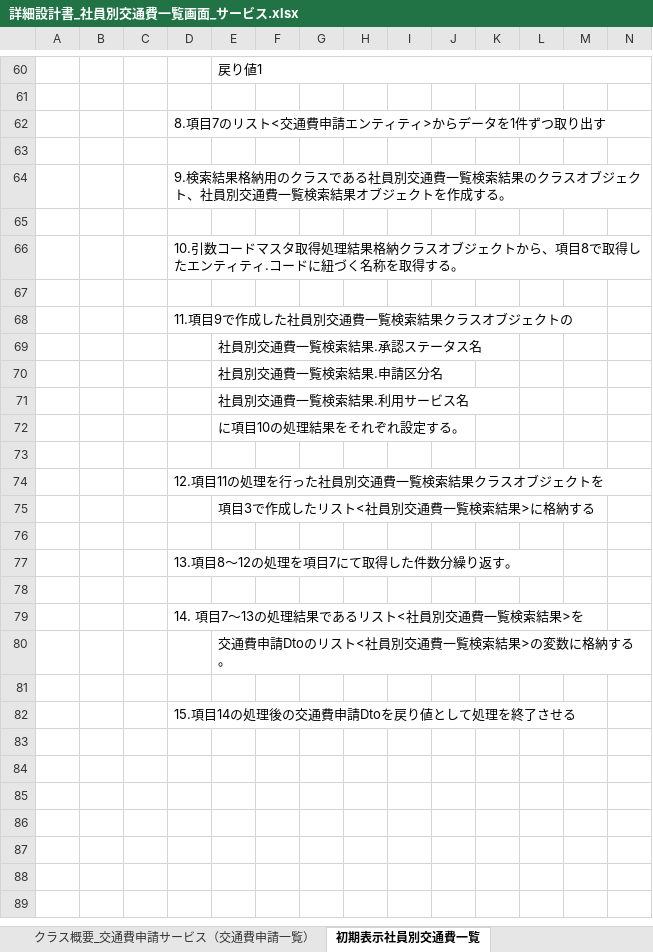
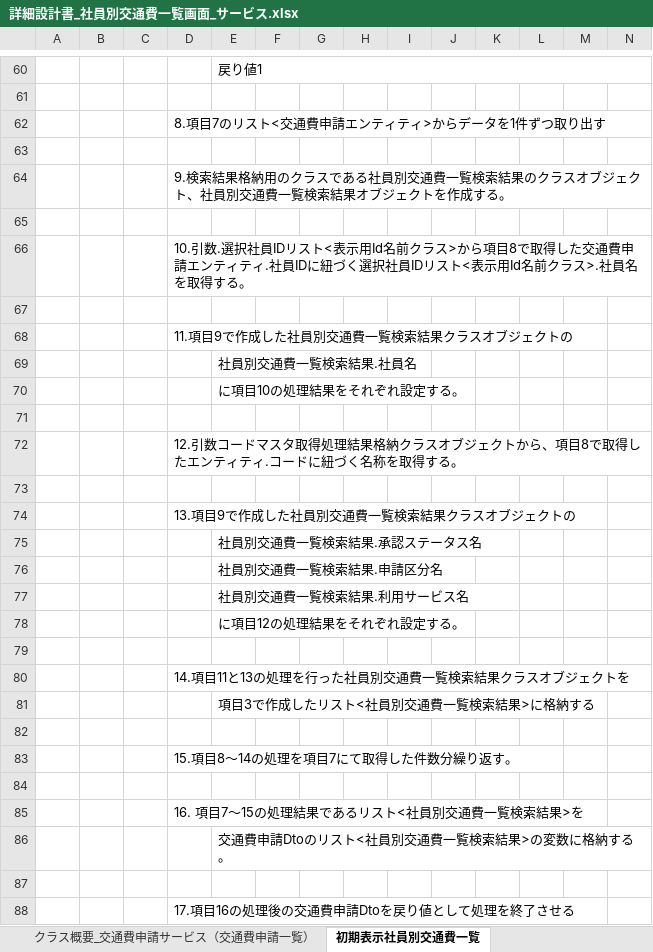
Before and after one commit to aug-ks/Internal-System-Development-2024, an Excel workbook: 社員別交通費一覧機能/詳細設計書_社員別交通費一覧画面_サービス.xlsx, sheet 初期表示社員別交通費一覧, drawn as a sheet; only a part is shown, gaps mark what is left out; values as stored, in another font and other column widths than the file's, no borders; addresses are those after the commit; rows hold the shown columns only; the diff names each change by its address in the sheet, - before the commit and + after, or states it on an @@ line.

```diff
--- a/社員別交通費一覧機能/詳細設計書_社員別交通費一覧画面_サービス.xlsx (sheet 初期表示社員別交通費一覧)
+++ b/社員別交通費一覧機能/詳細設計書_社員別交通費一覧画面_サービス.xlsx (sheet 初期表示社員別交通費一覧)
-D66: 10.引数コードマスタ取得処理結果格納クラスオブジェクトから、項目8で取得したエンティティ.コードに紐づく名称を取得す…
+D66: 10.引数.選択社員IDリスト<表示用Id名前クラス>から項目8で取得した交通費申請エンティティ.社員IDに紐づく選択社員IDリスト<表示用Id名前クラス>.社員名を取得す…
+row 69:  |  |  |  | 社員別交通費一覧検索結果.社員名
+row 70:  |  |  |  | に項目10の処理結果をそれぞれ設定する。
+row 71: (empty)
+row 72:  |  |  | 12.引数コードマスタ取得処理結果格納クラスオブジェクトから、項目8で取得したエンティティ.コードに紐づく名称を取得する。
+row 73: (empty)
+row 74:  |  |  | 13.項目9で作成した社員別交通費一覧検索結果クラスオブジェクトの
-E78: に項目10の処理結果をそれぞれ設定する。
+E78: に項目12の処理結果をそれぞれ設定する。
-D80: 12.項目11の処理を行った社員別交通費一覧検索結果クラスオブジェクトを
+D80: 14.項目11と13の処理を行った社員別交通費一覧検索結果クラスオブジェクトを
-D83: 13.項目8～12の処理を項目7にて取得した件数分繰り返す。
+D83: 15.項目8～14の処理を項目7にて取得した件数分繰り返す。
-D85: 14. 項目7～13の処理結果であるリスト<社員別交通費一覧検索結果>を
+D85: 16. 項目7～15の処理結果であるリスト<社員別交通費一覧検索結果>を
-D88: 15.項目14の処理後の交通費申請Dtoを戻り値として処理を終了させる
+D88: 17.項目16の処理後の交通費申請Dtoを戻り値として処理を終了させる
```
Also changed, not shown: sheet 検索処理社員別交通費一覧, 交通費申請一覧機能/設計書/コントローラ基底クラス_設計書.xlsx, 交通費申請一覧機能/設計書/サービス基底設計書_サービス基底クラス.xlsx, 2 other files.
